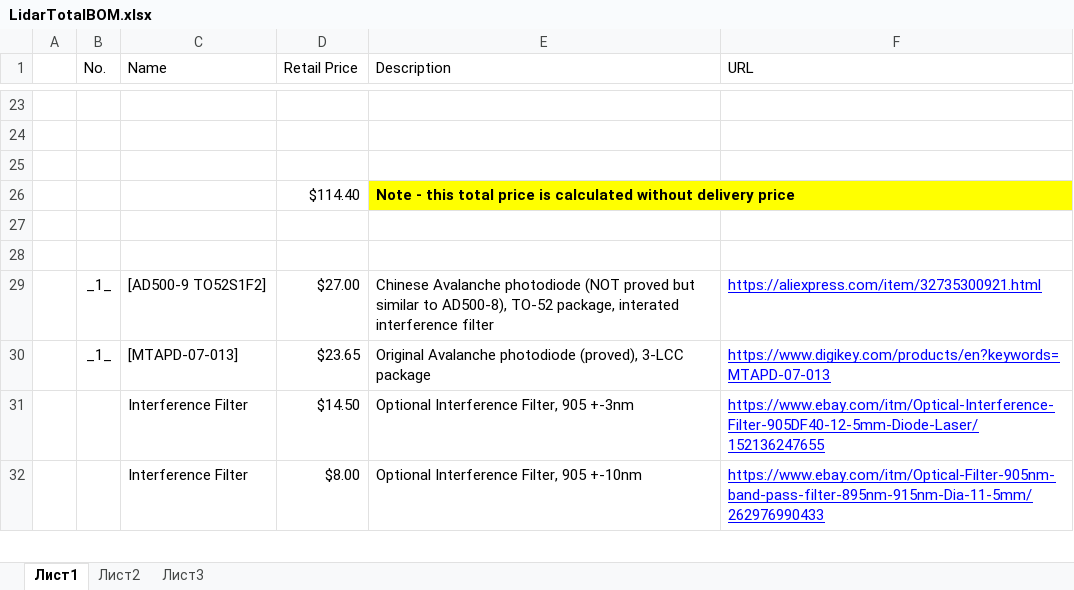
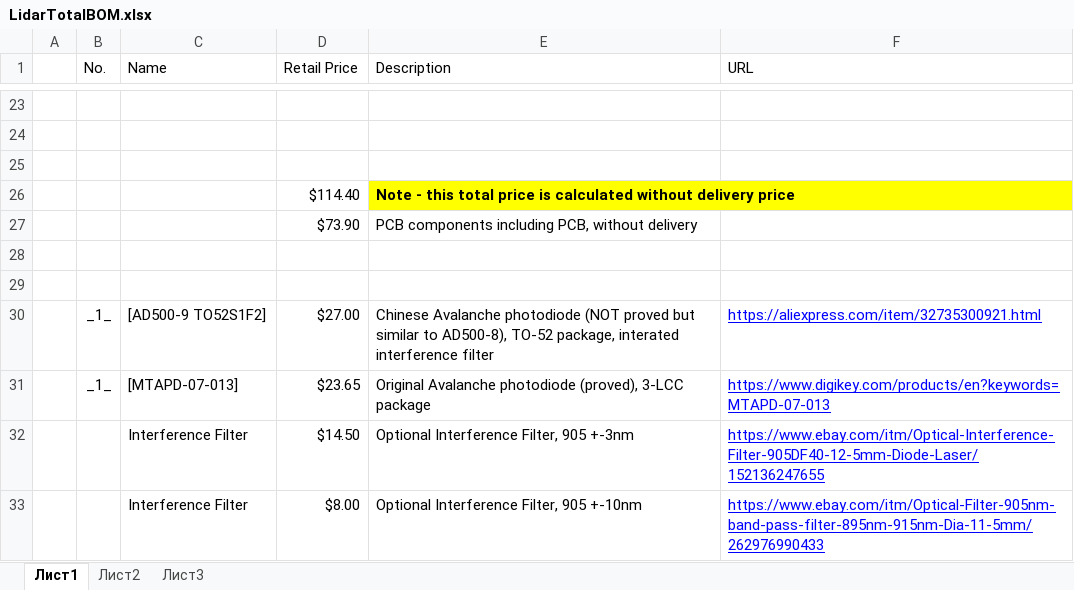
Before and after one commit to iliasam/OpenTOFLidar, an Excel workbook: LidarTotalBOM.xlsx, sheet Лист1, drawn as a sheet; only a part is shown, gaps mark what is left out; values as stored, in another font and other column widths than the file's, no borders; the diff names each change by its address in the sheet, - before the commit and + after, or states it on an @@ line.

Commit message:
Updated BOM.

```diff
--- a/LidarTotalBOM.xlsx (sheet Лист1)
+++ b/LidarTotalBOM.xlsx (sheet Лист1)
+row 27:  |  |  | $73.90 | PCB components including PCB, without delivery
```
